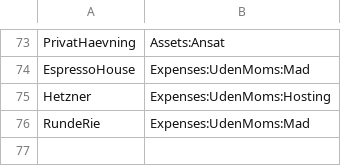
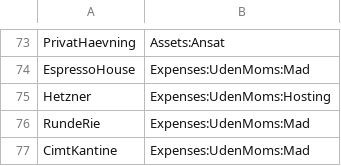
Before and after one commit to haskoe/ledger, a CSV file: firma/stamdata/account.csv, drawn as a sheet; only a part is shown, gaps mark what is left out; the diff names each change by its address in the sheet, - before the commit and + after, or states it on an @@ line.

```diff
--- a/firma/stamdata/account.csv
+++ b/firma/stamdata/account.csv
+row 77: CimtKantine | Expenses:UdenMoms:Mad
```
Also changed, not shown: firma/stamdata/account_regex.csv, 4 other files.
